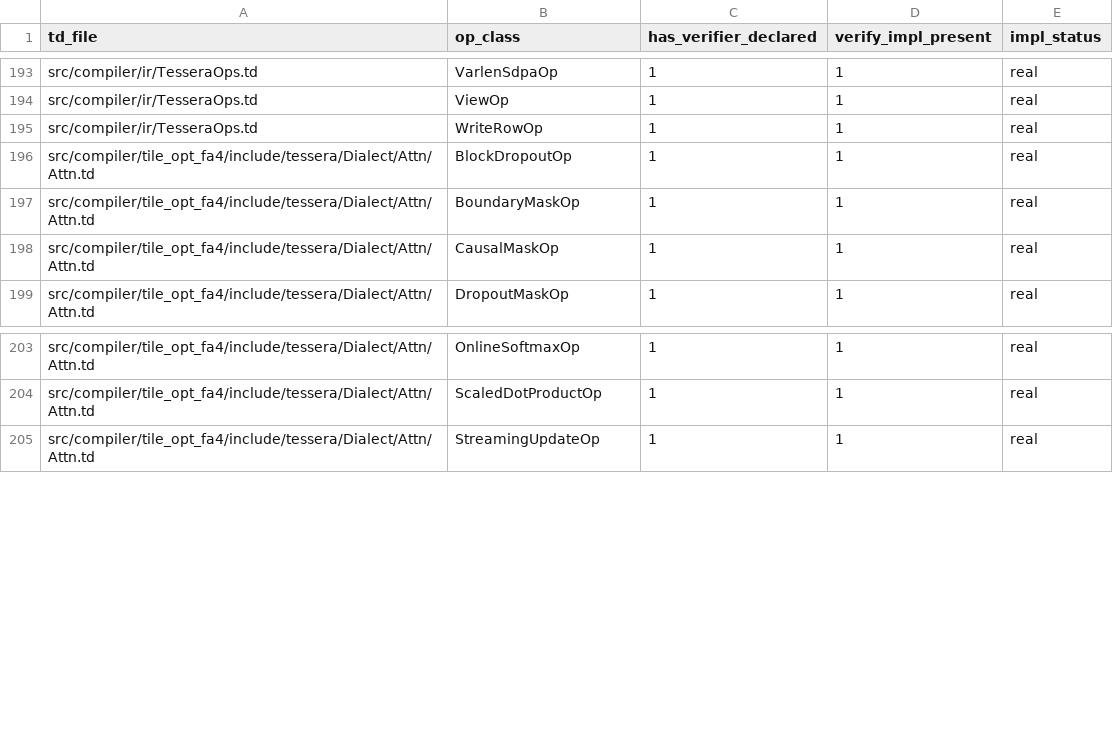
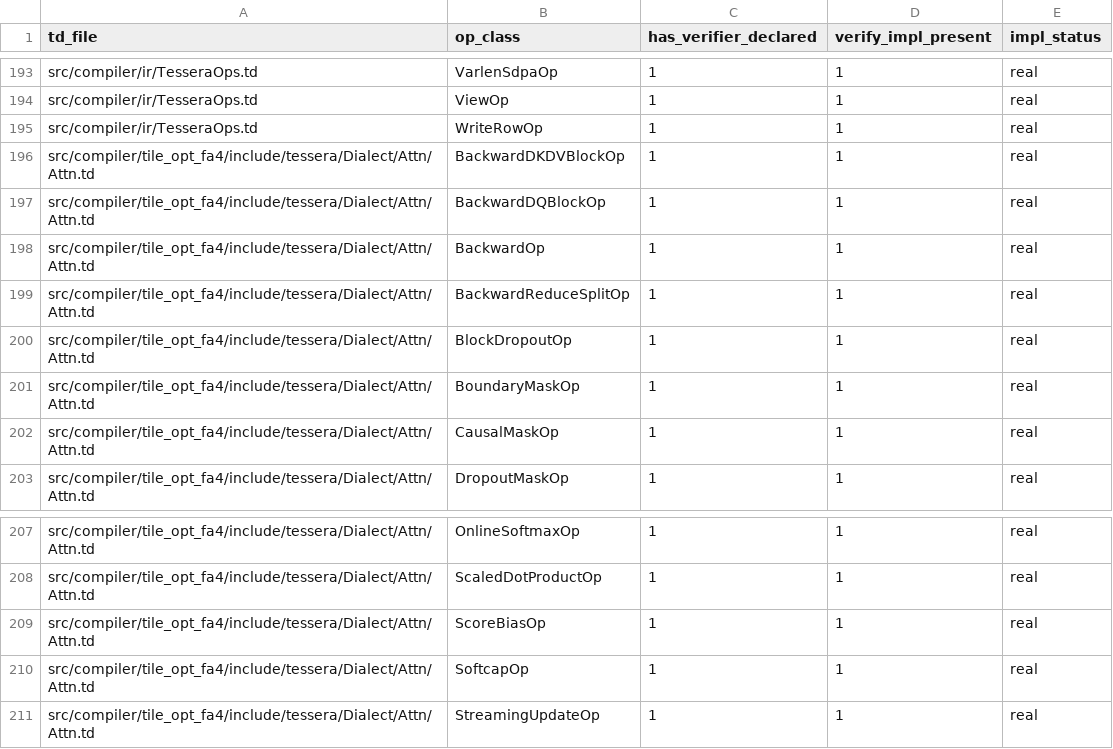
Before and after one commit to gstoner/tessera, a CSV file: docs/audit/generated/verifier_coverage.csv, drawn as a sheet; only a part is shown, gaps mark what is left out.

Commit message:
Materialize shared attention backward loops

```diff
--- a/docs/audit/generated/verifier_coverage.csv
+++ b/docs/audit/generated/verifier_coverage.csv
@@ -195,2 +195,6 @@ src/compiler/ir/TesseraOps.td,ViewOp,1,1,real
 src/compiler/ir/TesseraOps.td,WriteRowOp,1,1,real
+src/compiler/tile_opt_fa4/include/tessera/Dialect/Attn/Attn.td,BackwardDKDVBlockOp,1,1,real
+src/compiler/tile_opt_fa4/include/tessera/Dialect/Attn/Attn.td,BackwardDQBlockOp,1,1,real
+src/compiler/tile_opt_fa4/include/tessera/Dialect/Attn/Attn.td,BackwardOp,1,1,real
+src/compiler/tile_opt_fa4/include/tessera/Dialect/Attn/Attn.td,BackwardReduceSplitOp,1,1,real
 src/compiler/tile_opt_fa4/include/tessera/Dialect/Attn/Attn.td,BlockDropoutOp,1,1,real
@@ -204,2 +208,4 @@ src/compiler/tile_opt_fa4/include/tessera/Dialect/Attn/Attn.td,OnlineSoftmaxOp,1
 src/compiler/tile_opt_fa4/include/tessera/Dialect/Attn/Attn.td,ScaledDotProductOp,1,1,real
+src/compiler/tile_opt_fa4/include/tessera/Dialect/Attn/Attn.td,ScoreBiasOp,1,1,real
+src/compiler/tile_opt_fa4/include/tessera/Dialect/Attn/Attn.td,SoftcapOp,1,1,real
 src/compiler/tile_opt_fa4/include/tessera/Dialect/Attn/Attn.td,StreamingUpdateOp,1,1,real
```
Also changed, not shown: docs/audit/generated/compiler_progress.csv, docs/audit/generated/test_coverage.csv, 19 other files.
